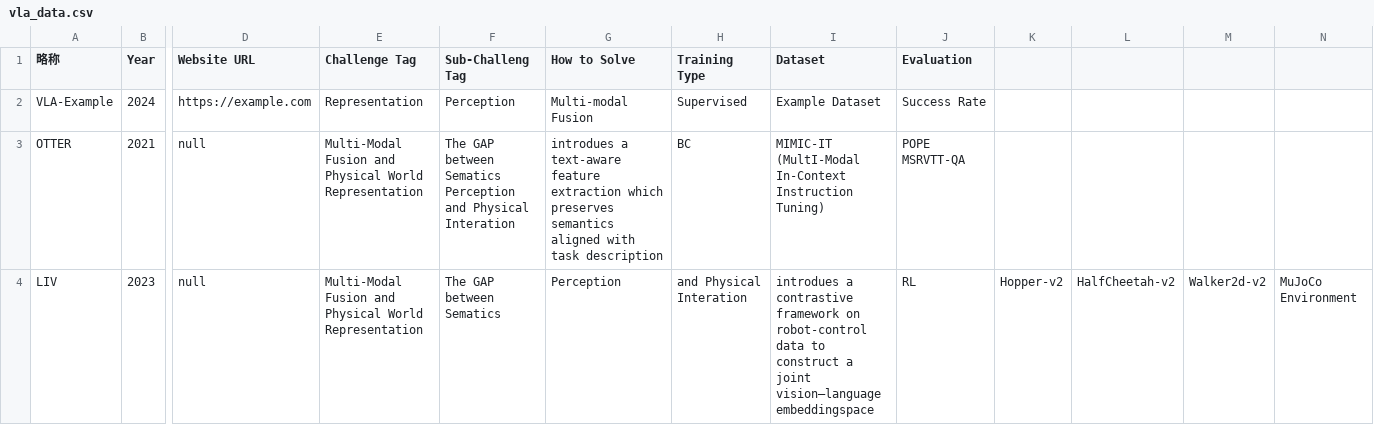
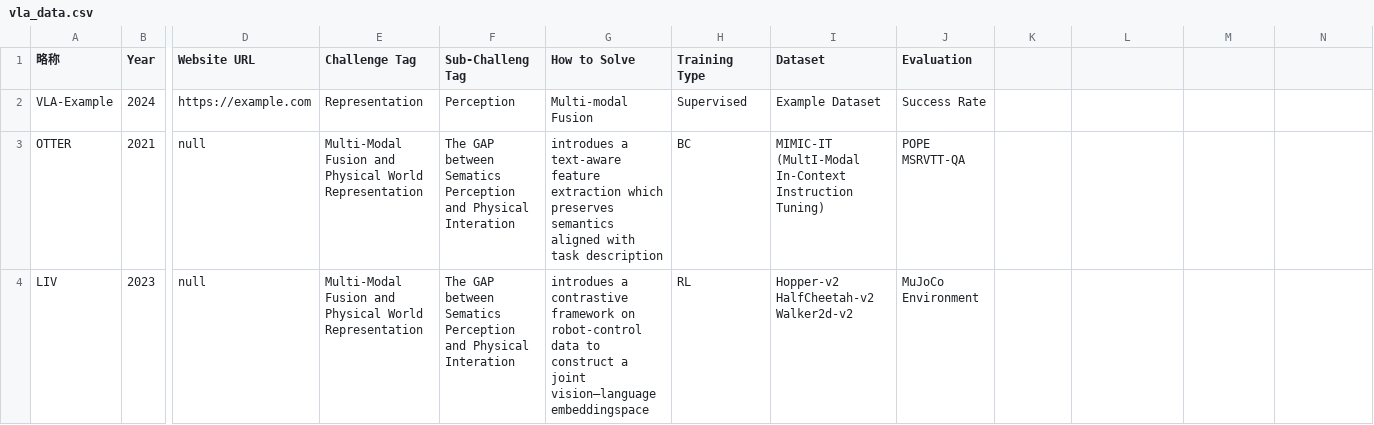
Before and after one commit to SuyuZ1/Survery, a CSV file: data/vla_data.csv, drawn as a sheet; only a part is shown, gaps mark what is left out; the diff names each change by its address in the sheet, - before the commit and + after, or states it on an @@ line.

Commit message:
Fix formatting issues in vla_data.csv
Removed extra commas in the LIV entry and fixed spacing in the dataset column.

```diff
--- a/data/vla_data.csv
+++ b/data/vla_data.csv
-F4 (Sub-Challeng Tag): The GAP between Sematics
+F4 (Sub-Challeng Tag): The GAP between Sematics Perception and Physical Interation
-G4 (How to Solve): Perception
+G4 (How to Solve): introdues a contrastive framework on robot-control data to construct a joint vision–language embeddingspace
-H4 (Training Type): and Physical Interation
+H4 (Training Type): RL
-I4 (Dataset): introdues a contrastive framework on robot-control data to construct a joint vision–language embeddingspace
+I4 (Dataset): Hopper-v2 HalfCheetah-v2 Walker2d-v2
-J4 (Evaluation): RL
+J4 (Evaluation): MuJoCo Environment
-K4: Hopper-v2
+K4: (empty)
-L4: HalfCheetah-v2
+L4: (empty)
-M4: Walker2d-v2
+M4: (empty)
-N4: MuJoCo Environment
+N4: (empty)
```
